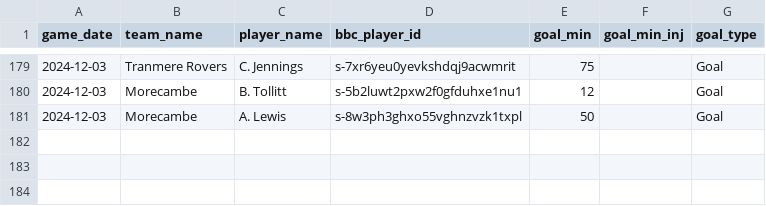
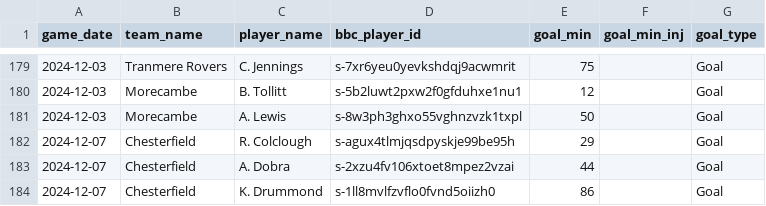
Before and after one commit to petebrown/data-updater-v2, a CSV file: data/goals.csv, drawn as a sheet; only a part is shown, gaps mark what is left out; the diff names each change by its address in the sheet, - before the commit and + after, or states it on an @@ line.

```diff
--- a/data/goals.csv
+++ b/data/goals.csv
+row 182: 2024-12-07 | Chesterfield | R. Colclough | s-agux4tlmjqsdpyskje99be95h | 29 |  | Goal
+row 183: 2024-12-07 | Chesterfield | A. Dobra | s-2xzu4fv106xtoet8mpez2vzai | 44 |  | Goal
+row 184: 2024-12-07 | Chesterfield | K. Drummond | s-1ll8mvlfzvflo0fvnd5oiizh0 | 86 |  | Goal
```
Also changed, not shown: data-r/sub_mins.csv, data/league_tables.csv, 20 other files.
